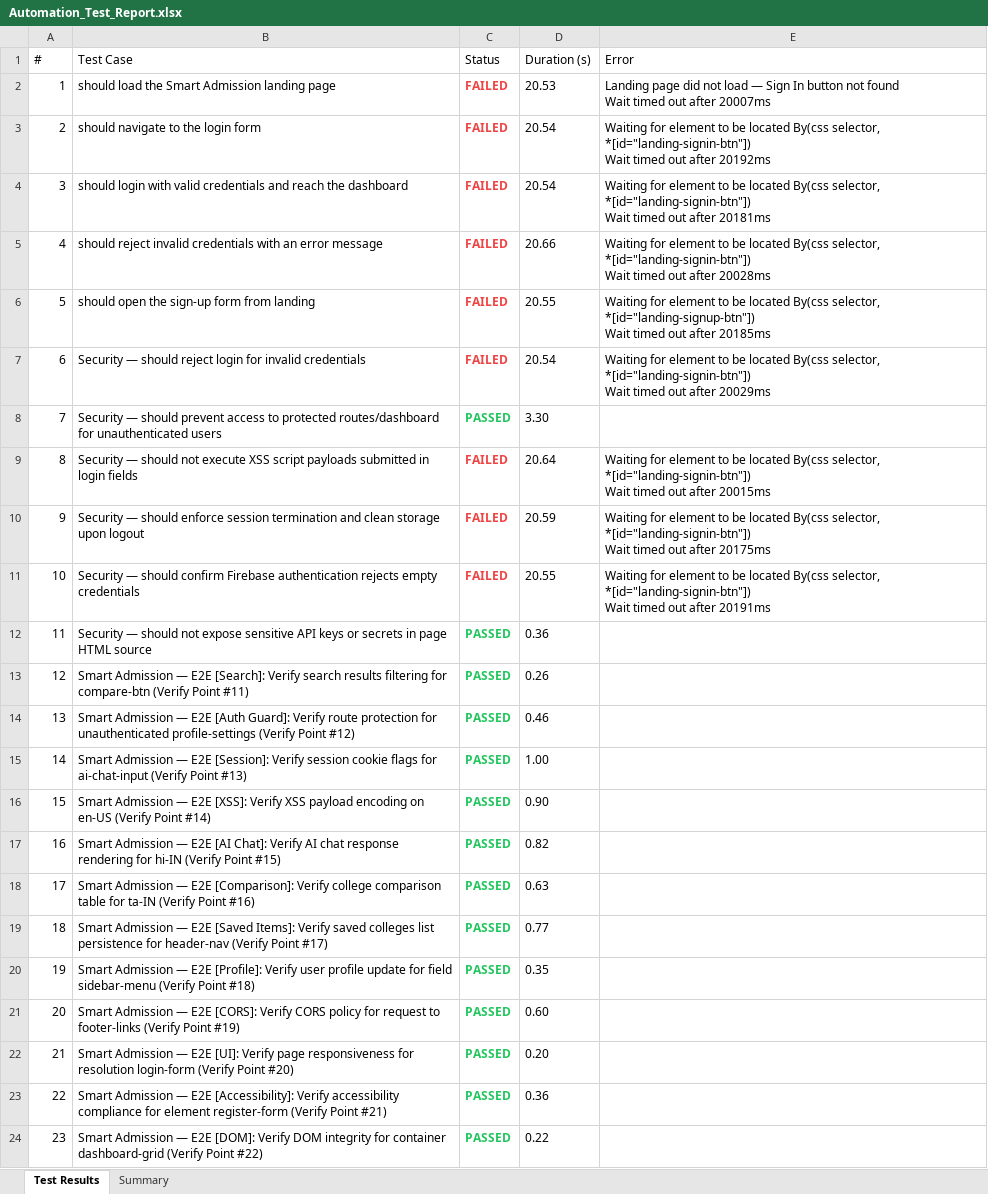
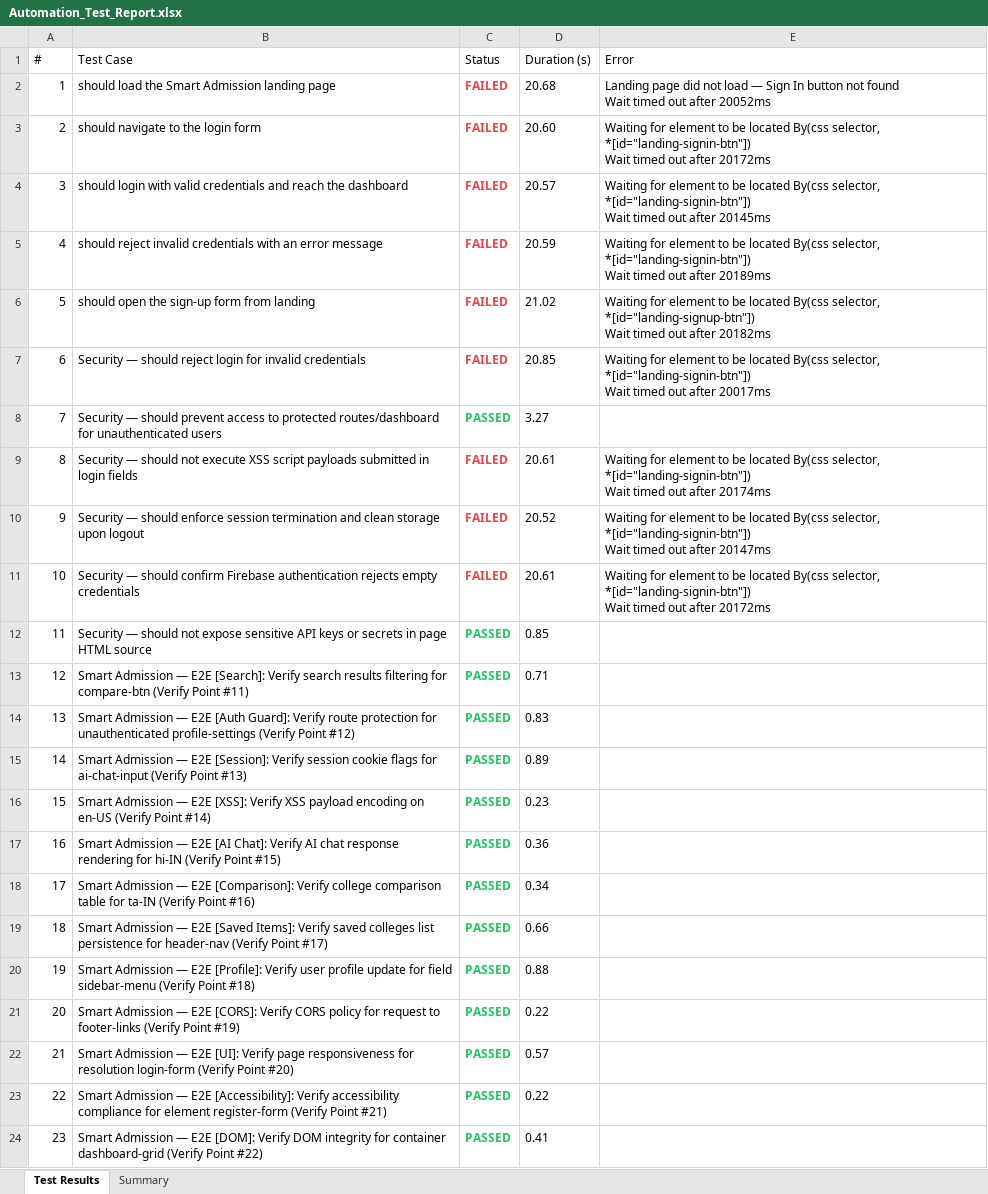
Before and after one commit to Dinesh-2005d/Smart_Admission, an Excel workbook: reports/selenium/Excel/Automation_Test_Report.xlsx, sheet Test Results, drawn as a sheet; only a part is shown; values as stored, in another font and other column widths than the file's, no borders; the diff covers the shown part only; the diff names each change by its address in the sheet, - before the commit and + after, or states it on an @@ line.

```diff
--- a/reports/selenium/Excel/Automation_Test_Report.xlsx (sheet Test Results)
+++ b/reports/selenium/Excel/Automation_Test_Report.xlsx (sheet Test Results)
-D2 (Duration (s)): 20.53
+D2 (Duration (s)): 20.68
-E2 (Error): …out after 20007ms
+E2 (Error): …out after 20052ms
-D3 (Duration (s)): 20.54
+D3 (Duration (s)): 20.60
-E3 (Error): …out after 20192ms
+E3 (Error): …out after 20172ms
-D4 (Duration (s)): 20.54
+D4 (Duration (s)): 20.57
-E4 (Error): …out after 20181ms
+E4 (Error): …out after 20145ms
-D5 (Duration (s)): 20.66
+D5 (Duration (s)): 20.59
-E5 (Error): …out after 20028ms
+E5 (Error): …out after 20189ms
-D6 (Duration (s)): 20.55
+D6 (Duration (s)): 21.02
-E6 (Error): …out after 20185ms
+E6 (Error): …out after 20182ms
-D7 (Duration (s)): 20.54
+D7 (Duration (s)): 20.85
-E7 (Error): …out after 20029ms
+E7 (Error): …out after 20017ms
-D8 (Duration (s)): 3.30
+D8 (Duration (s)): 3.27
-D9 (Duration (s)): 20.64
+D9 (Duration (s)): 20.61
-E9 (Error): …out after 20015ms
+E9 (Error): …out after 20174ms
-D10 (Duration (s)): 20.59
+D10 (Duration (s)): 20.52
-E10 (Error): …out after 20175ms
+E10 (Error): …out after 20147ms
-D11 (Duration (s)): 20.55
+D11 (Duration (s)): 20.61
-E11 (Error): …out after 20191ms
+E11 (Error): …out after 20172ms
-D12 (Duration (s)): 0.36
+D12 (Duration (s)): 0.85
-D13 (Duration (s)): 0.26
+D13 (Duration (s)): 0.71
-D14 (Duration (s)): 0.46
+D14 (Duration (s)): 0.83
-D15 (Duration (s)): 1.00
+D15 (Duration (s)): 0.89
-D16 (Duration (s)): 0.90
+D16 (Duration (s)): 0.23
-D17 (Duration (s)): 0.82
+D17 (Duration (s)): 0.36
-D18 (Duration (s)): 0.63
+D18 (Duration (s)): 0.34
-D19 (Duration (s)): 0.77
+D19 (Duration (s)): 0.66
-D20 (Duration (s)): 0.35
+D20 (Duration (s)): 0.88
-D21 (Duration (s)): 0.60
+D21 (Duration (s)): 0.22
-D22 (Duration (s)): 0.20
+D22 (Duration (s)): 0.57
-D23 (Duration (s)): 0.36
+D23 (Duration (s)): 0.22
-D24 (Duration (s)): 0.22
+D24 (Duration (s)): 0.41
```
Also changed, not shown: 374 edited cells elsewhere in this sheet, sheet Summary, reports/appium/Excel/Automation_Test_Report.xlsx, reports/backend/Excel/Automation_Test_Report.xlsx, 26 other files.
